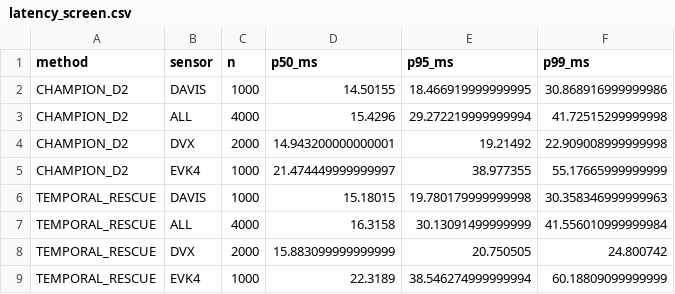
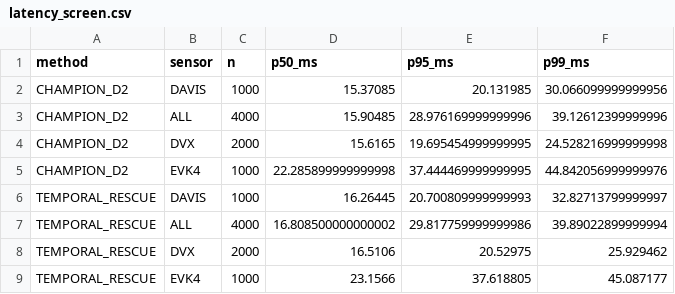
Before and after one commit to reehan79/Orbit_Sight, a CSV file: docs/runs/2026-09-05/temporal_rescue_screen/latency_screen.csv, drawn as a sheet.

```diff
--- a/docs/runs/2026-09-05/temporal_rescue_screen/latency_screen.csv
+++ b/docs/runs/2026-09-05/temporal_rescue_screen/latency_screen.csv
@@ -1,9 +1,9 @@
 method,sensor,n,p50_ms,p95_ms,p99_ms
-CHAMPION_D2,DAVIS,1000,14.50155,18.466919999999995,30.868916999999986
-CHAMPION_D2,ALL,4000,15.4296,29.272219999999994,41.72515299999998
-CHAMPION_D2,DVX,2000,14.943200000000001,19.21492,22.909008999999998
-CHAMPION_D2,EVK4,1000,21.474449999999997,38.977355,55.17665999999999
-TEMPORAL_RESCUE,DAVIS,1000,15.18015,19.780179999999998,30.358346999999963
-TEMPORAL_RESCUE,ALL,4000,16.3158,30.13091499999999,41.556010999999984
-TEMPORAL_RESCUE,DVX,2000,15.883099999999999,20.750505,24.800742
-TEMPORAL_RESCUE,EVK4,1000,22.3189,38.546274999999994,60.18809099999999
+CHAMPION_D2,DAVIS,1000,15.37085,20.131985,30.066099999999956
+CHAMPION_D2,ALL,4000,15.90485,28.976169999999996,39.12612399999996
+CHAMPION_D2,DVX,2000,15.6165,19.695454999999995,24.528216999999998
+CHAMPION_D2,EVK4,1000,22.285899999999998,37.444469999999995,44.842056999999976
+TEMPORAL_RESCUE,DAVIS,1000,16.26445,20.700809999999993,32.82713799999997
+TEMPORAL_RESCUE,ALL,4000,16.808500000000002,29.817759999999986,39.89022899999994
+TEMPORAL_RESCUE,DVX,2000,16.5106,20.52975,25.929462
+TEMPORAL_RESCUE,EVK4,1000,23.1566,37.618805,45.087177
```
Also changed, not shown: docs/runs/2026-09-05/temporal_rescue_screen/compare_by_fold.csv, docs/runs/2026-09-05/temporal_rescue_screen/compare_by_sequence.csv, 11 other files.
